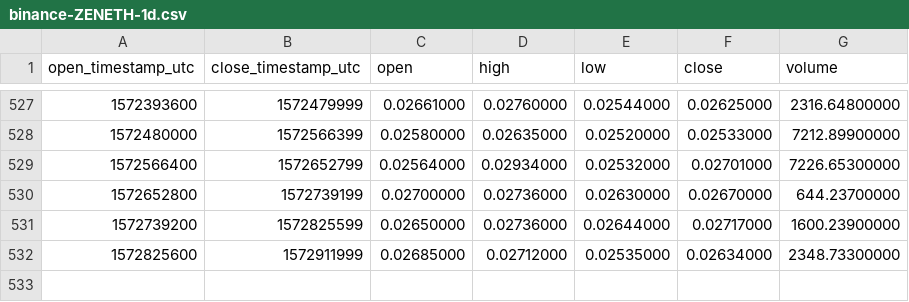
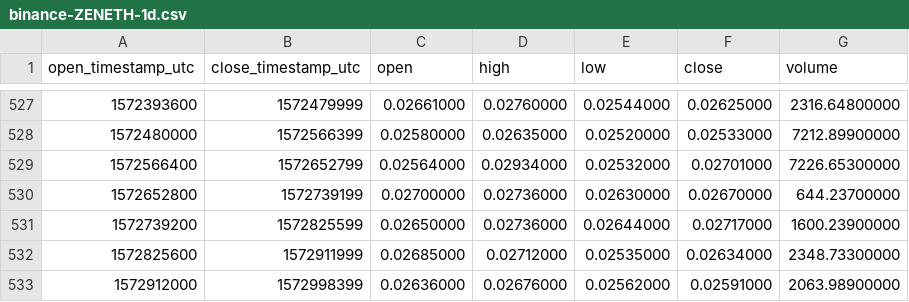
Before and after one commit to cryptobigbro/binance-ZENETH, a CSV file: binance-ZENETH-1d.csv, drawn as a sheet; only a part is shown, gaps mark what is left out; the diff names each change by its address in the sheet, - before the commit and + after, or states it on an @@ line.

```diff
--- a/binance-ZENETH-1d.csv
+++ b/binance-ZENETH-1d.csv
+row 533: 1572912000 | 1572998399 | 0.02636000 | 0.02676000 | 0.02562000 | 0.02591000 | 2063.98900000
```
Also changed, not shown: binance-ZENETH-1h.csv.
